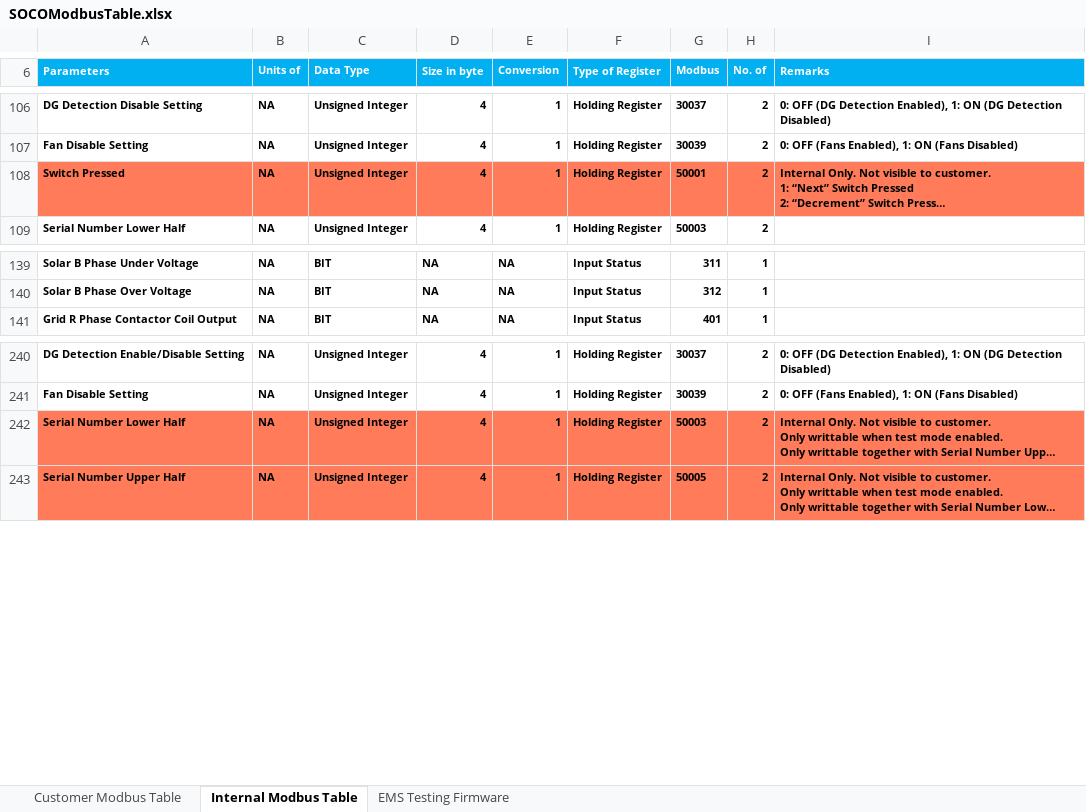
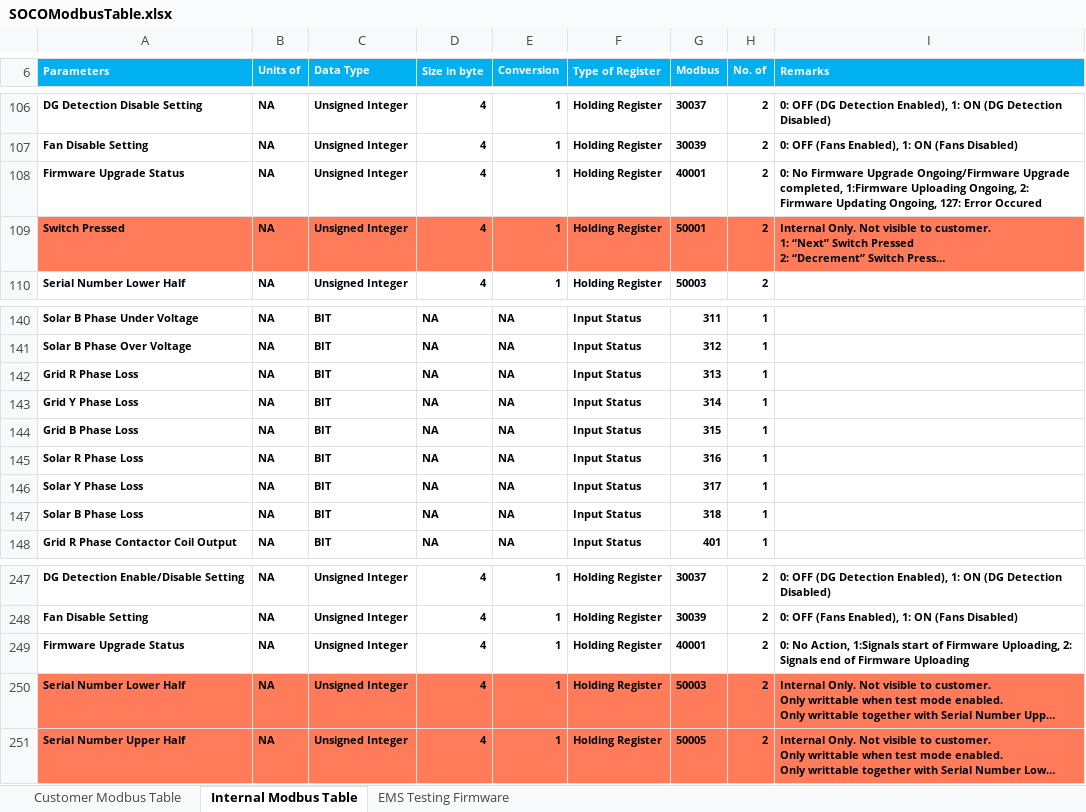
Before and after one commit to sakjain92/SOCO, an Excel workbook: Document/SOCOModbusTable.xlsx, sheet Internal Modbus Table, drawn as a sheet; only a part is shown, gaps mark what is left out; long unchanged cells end in …; values as stored, in another font and other column widths than the file's, no borders; the diff names each change by its address in the sheet, - before the commit and + after, or states it on an @@ line.

Commit message:
SOCO: Feature: Don't report under-voltage on phase loss
When there is a phase loss, the customer doesn't want the "under-voltage" flag
to be set.

```diff
--- a/Document/SOCOModbusTable.xlsx (sheet Internal Modbus Table)
+++ b/Document/SOCOModbusTable.xlsx (sheet Internal Modbus Table)
+row 108: Firmware Upgrade Status | NA | Unsigned Integer | 4 | 1 | Holding Register | 40001 | 2 | 0: No Firmware Upgrade Ongoing/Firmware Upgrade completed, 1:Firmware Uploading Ongoing, 2: Firmware Updating Ongoing, 127: Error Occured
+row 142: Grid R Phase Loss | NA | BIT | NA | NA | Input Status | 313 | 1
+row 143: Grid Y Phase Loss | NA | BIT | NA | NA | Input Status | 314 | 1
+row 144: Grid B Phase Loss | NA | BIT | NA | NA | Input Status | 315 | 1
+row 145: Solar R Phase Loss | NA | BIT | NA | NA | Input Status | 316 | 1
+row 146: Solar Y Phase Loss | NA | BIT | NA | NA | Input Status | 317 | 1
+row 147: Solar B Phase Loss | NA | BIT | NA | NA | Input Status | 318 | 1
+row 249: Firmware Upgrade Status | NA | Unsigned Integer | 4 | 1 | Holding Register | 40001 | 2 | 0: No Action, 1:Signals start of Firmware Uploading, 2: Signals end of Firmware Uploading
```
Also changed, not shown: 2 other files.
